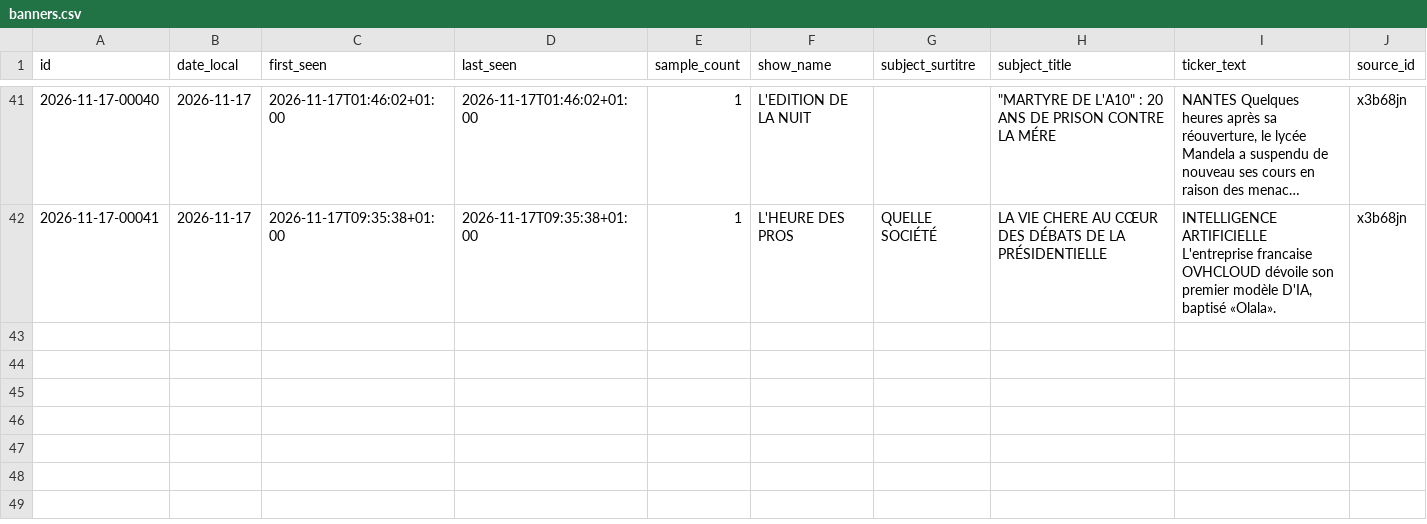
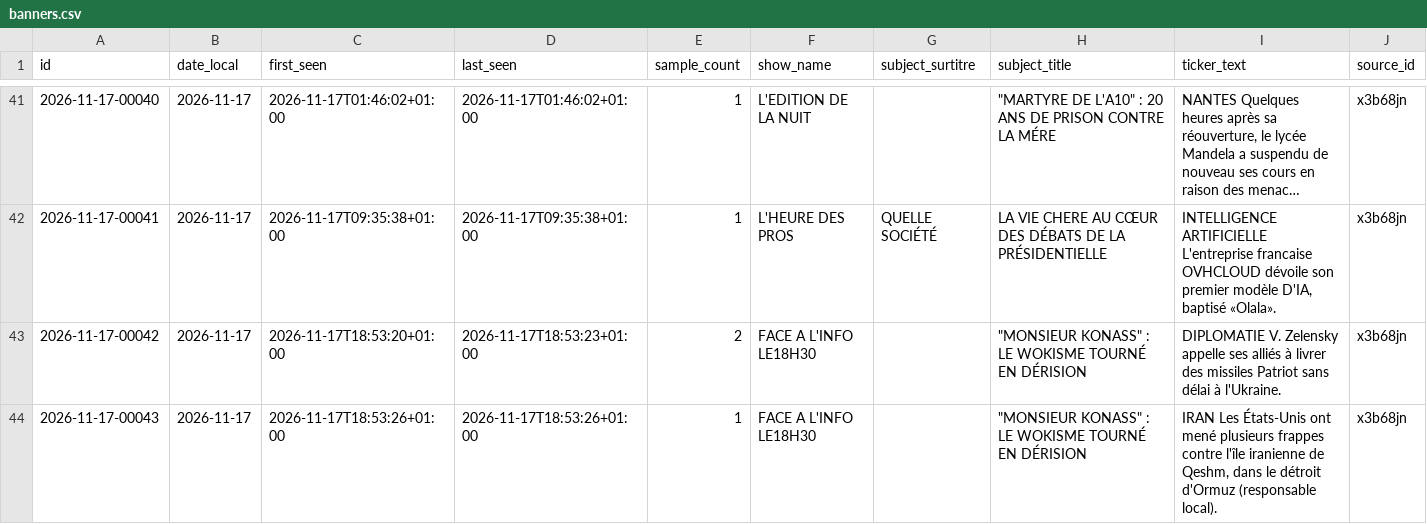
Before and after one commit to Flo489/cnews-bandeau, a CSV file: data/banners.csv, drawn as a sheet; only a part is shown, gaps mark what is left out; long unchanged cells end in …; the diff names each change by its address in the sheet, - before the commit and + after, or states it on an @@ line.

```diff
--- a/data/banners.csv
+++ b/data/banners.csv
+row 43: 2026-11-17-00042 | 2026-11-17 | 2026-11-17T18:53:20+01:00 | 2026-11-17T18:53:23+01:00 | 2 | FACE A L'INFO LE18H30 |  | "MONSIEUR KONASS" : LE WOKISME TOURNÉ EN DÉRISION | DIPLOMATIE V. Zelensky appelle ses alliés à livrer des missiles Patriot sans délai à l'Ukraine. | x3b68jn
+row 44: 2026-11-17-00043 | 2026-11-17 | 2026-11-17T18:53:26+01:00 | 2026-11-17T18:53:26+01:00 | 1 | FACE A L'INFO LE18H30 |  | "MONSIEUR KONASS" : LE WOKISME TOURNÉ EN DÉRISION | IRAN Les États-Unis ont mené plusieurs frappes contre l'île iranienne de Qeshm, dans le détroit d'Ormuz (responsable local). | x3b68jn
```
Also changed, not shown: 4 other files.
